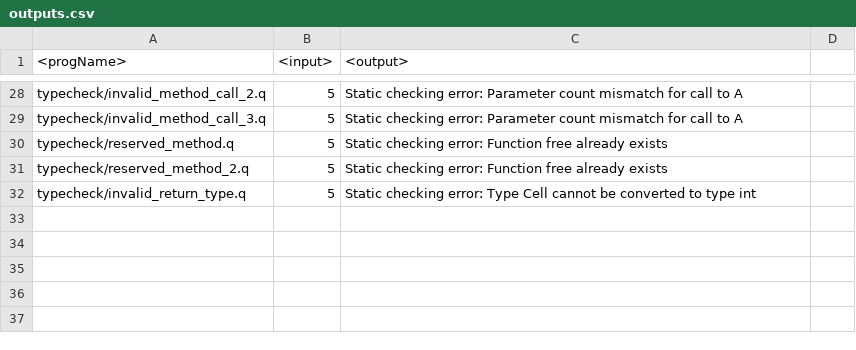
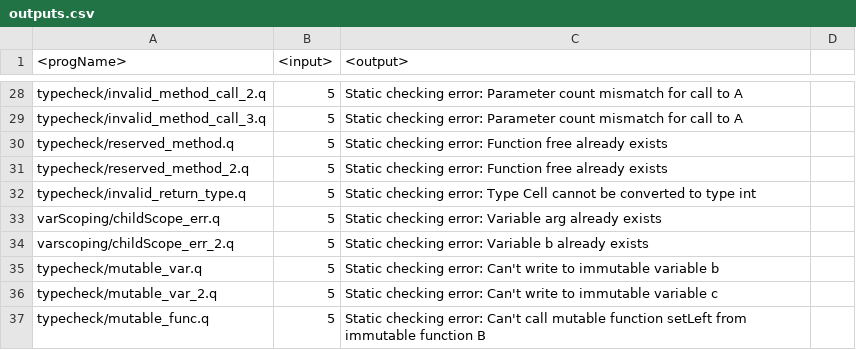
Before and after one commit to 01-Maverick-01/quandary-testcases, a CSV file: outputs.csv, drawn as a sheet; only a part is shown, gaps mark what is left out.

Commit message:
adding more testcases related to type checking

```diff
--- a/outputs.csv
+++ b/outputs.csv
@@ -32 +32,6 @@ typecheck/reserved_method_2.q, 5, Static checking error: Function free already e
 typecheck/invalid_return_type.q, 5, Static checking error: Type Cell cannot be converted to type int
+varScoping/childScope_err.q, 5, Static checking error: Variable arg already exists
+varscoping/childScope_err_2.q, 5, Static checking error: Variable b already exists
+typecheck/mutable_var.q, 5, Static checking error: Can't write to immutable variable b
+typecheck/mutable_var_2.q, 5, Static checking error: Can't write to immutable variable c
+typecheck/mutable_func.q, 5, Static checking error: Can't call mutable function setLeft from immutable function B
```
Also changed, not shown: 5 other files.
